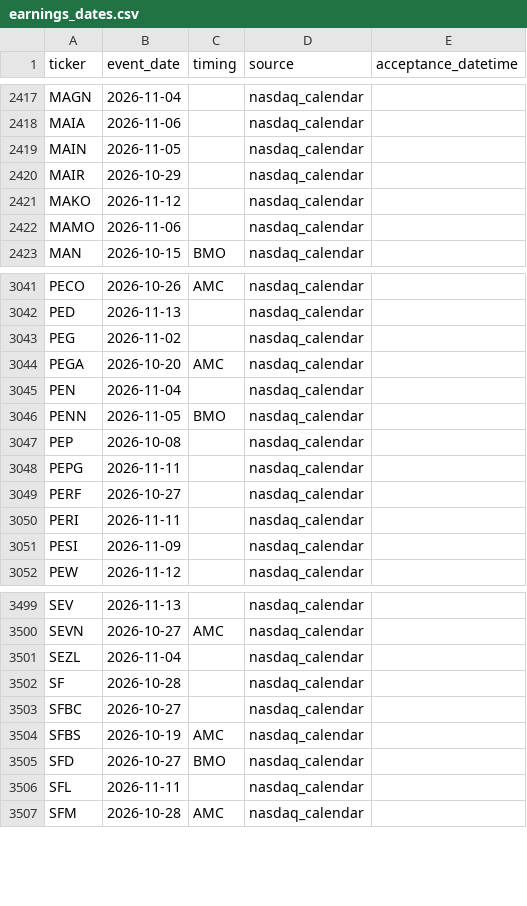
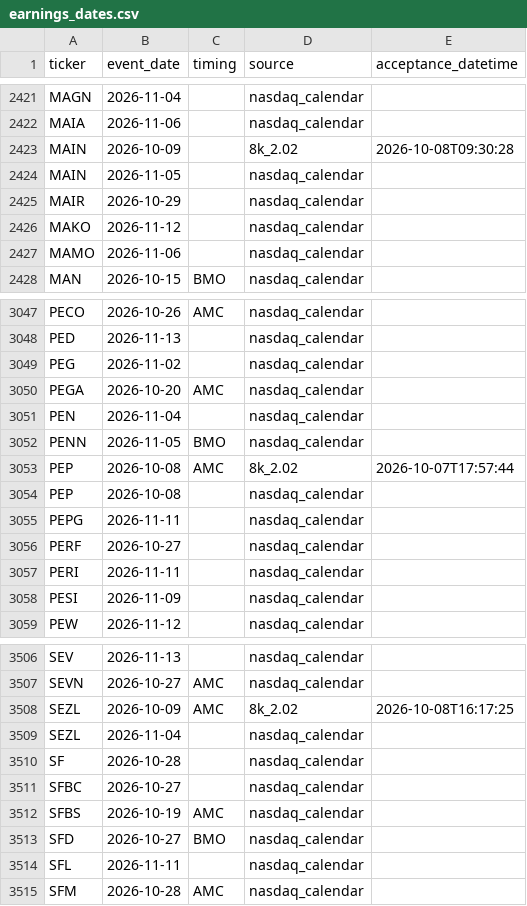
Before and after one commit to ilaybar110/swing-screener, a CSV file: state/earnings_dates.csv, drawn as a sheet; only a part is shown, gaps mark what is left out; the diff covers the shown part only; the diff names each change by its address in the sheet, - before the commit and + after, or states it on an @@ line.

```diff
--- a/state/earnings_dates.csv
+++ b/state/earnings_dates.csv
+row 2423: MAIN | 2026-10-09 |  | 8k_2.02 | 2026-10-08T09:30:28
+row 3053: PEP | 2026-10-08 | AMC | 8k_2.02 | 2026-10-07T17:57:44
+row 3508: SEZL | 2026-10-09 | AMC | 8k_2.02 | 2026-10-08T16:17:25
```
Also changed, not shown: 5 added rows elsewhere in this file, state/fundamentals_summary.csv, state/job_log.csv, 9 other files.
